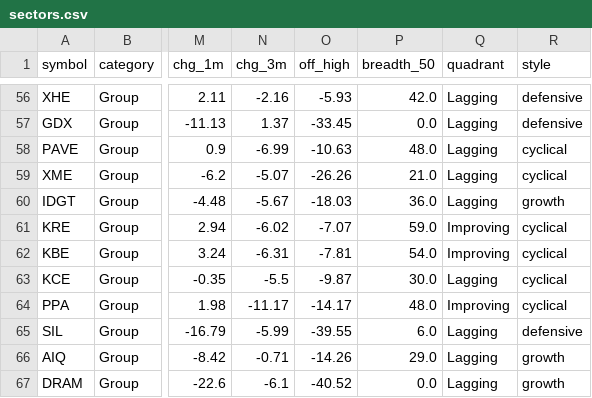
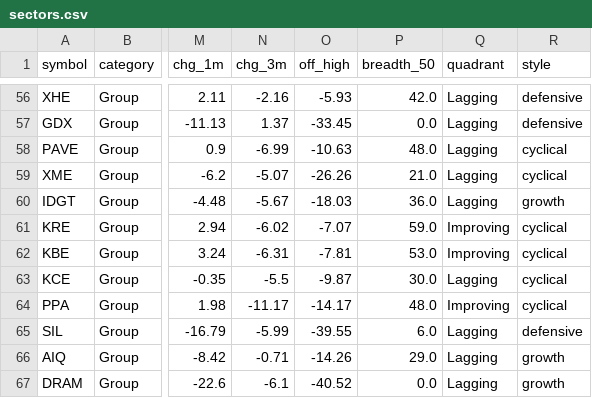
Before and after one commit to MingJunKo/rs-engine, a CSV file: docs/data/sectors.csv, drawn as a sheet; only a part is shown, gaps mark what is left out; the diff names each change by its address in the sheet, - before the commit and + after, or states it on an @@ line.

```diff
--- a/docs/data/sectors.csv
+++ b/docs/data/sectors.csv
-P62 (breadth_50): 54.0
+P62 (breadth_50): 53.0
```
Also changed, not shown: data/history/etf_ratings.csv, data/history/leaders.csv, 5 other files.
